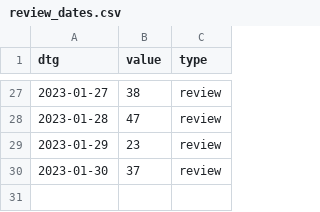
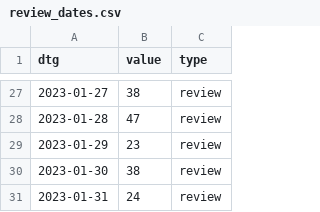
Before and after one commit to acl-org/arr-health, a CSV file: iterations/2022/december/review_dates.csv, drawn as a sheet; only a part is shown, gaps mark what is left out.

Commit message:
December update

```diff
--- a/iterations/2022/december/review_dates.csv
+++ b/iterations/2022/december/review_dates.csv
@@ -29,2 +29,3 @@ dtg,value,type
 2023-01-29,23,review
-2023-01-30,37,review
+2023-01-30,38,review
+2023-01-31,24,review
```
Also changed, not shown: 3 other files.
